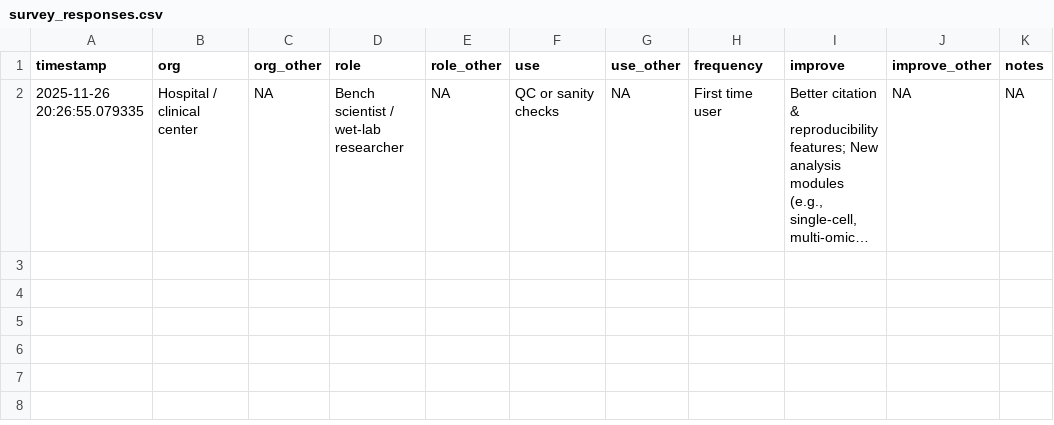
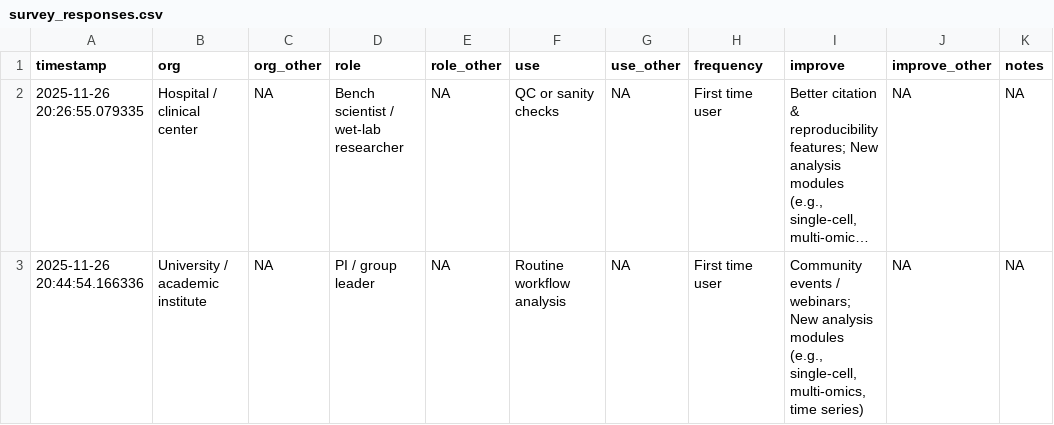
Before and after one commit to gexijin/idepGolem, a CSV file: data/survey_responses.csv, drawn as a sheet; long unchanged cells end in …; the diff names each change by its address in the sheet, - before the commit and + after, or states it on an @@ line.

Commit message:
Hides the survey after submission.

```diff
--- a/data/survey_responses.csv
+++ b/data/survey_responses.csv
+row 3: 2025-11-26 20:44:54.166336 | University / academic institute | NA | PI / group leader | NA | Routine workflow analysis | NA | First time user | Community events / webinars; New analysis modules (e.g., single-cell, multi-omics, time series) | NA | NA
```
Also changed, not shown: 1 other file.
